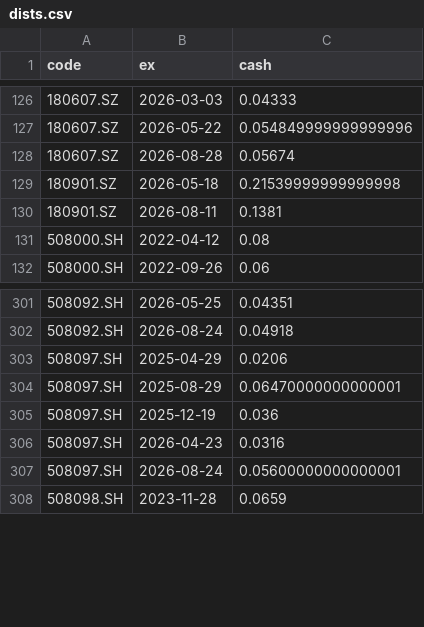
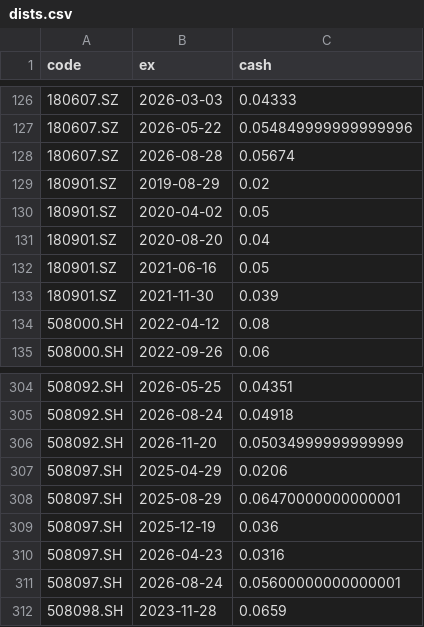
Before and after one commit to xianhuixu/reits-dashboard, a CSV file: spread_cache/dists.csv, drawn as a sheet; only a part is shown, gaps mark what is left out.

```diff
--- a/spread_cache/dists.csv
+++ b/spread_cache/dists.csv
@@ -128,4 +128,7 @@ code,ex,cash
 180607.SZ,2026-08-28,0.05674
-180901.SZ,2026-05-18,0.21539999999999998
-180901.SZ,2026-08-11,0.1381
+180901.SZ,2019-08-29,0.02
+180901.SZ,2020-04-02,0.05
+180901.SZ,2020-08-20,0.04
+180901.SZ,2021-06-16,0.05
+180901.SZ,2021-11-30,0.039
 508000.SH,2022-04-12,0.08
@@ -302,2 +305,3 @@ code,ex,cash
 508092.SH,2026-08-24,0.04918
+508092.SH,2026-11-20,0.05034999999999999
 508097.SH,2025-04-29,0.0206
```
Also changed, not shown: spread_cache/prices.csv, 19 other files.
